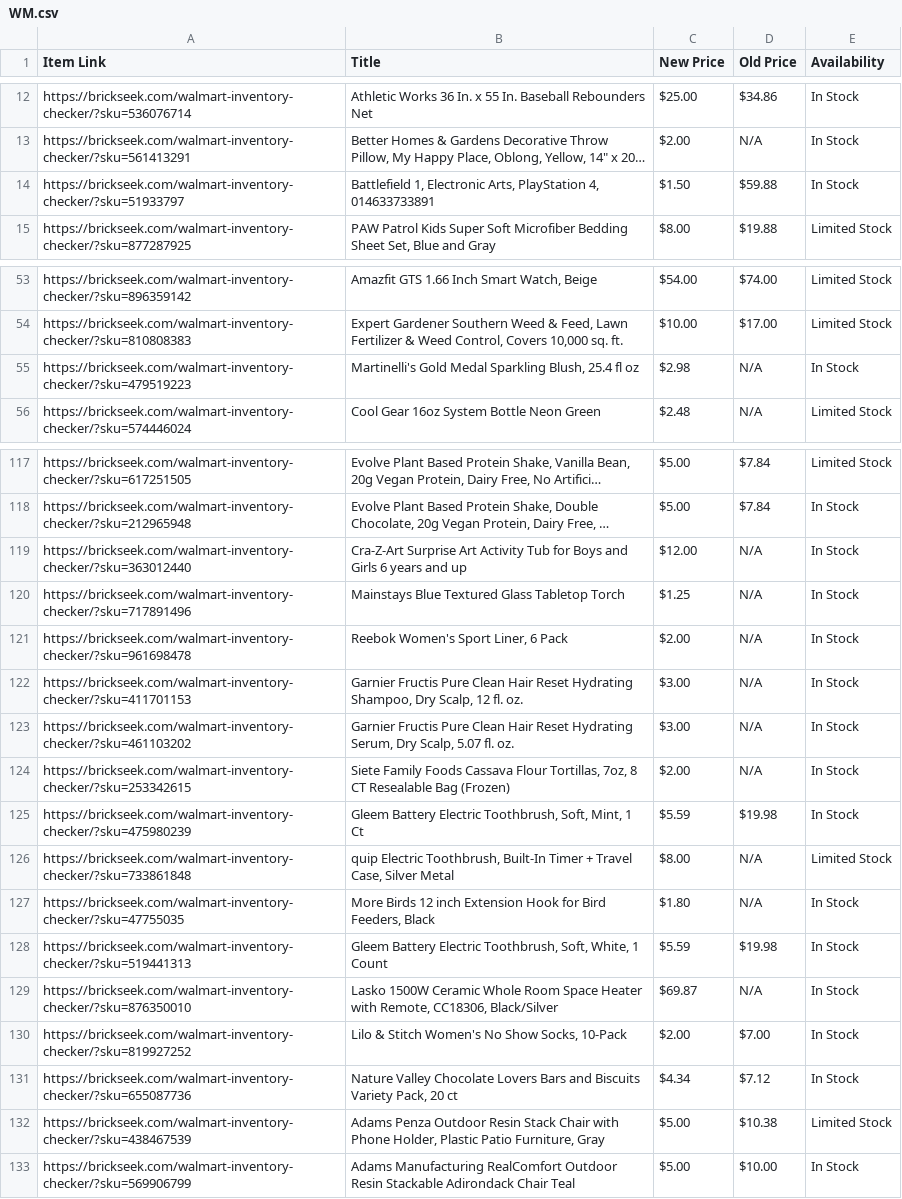
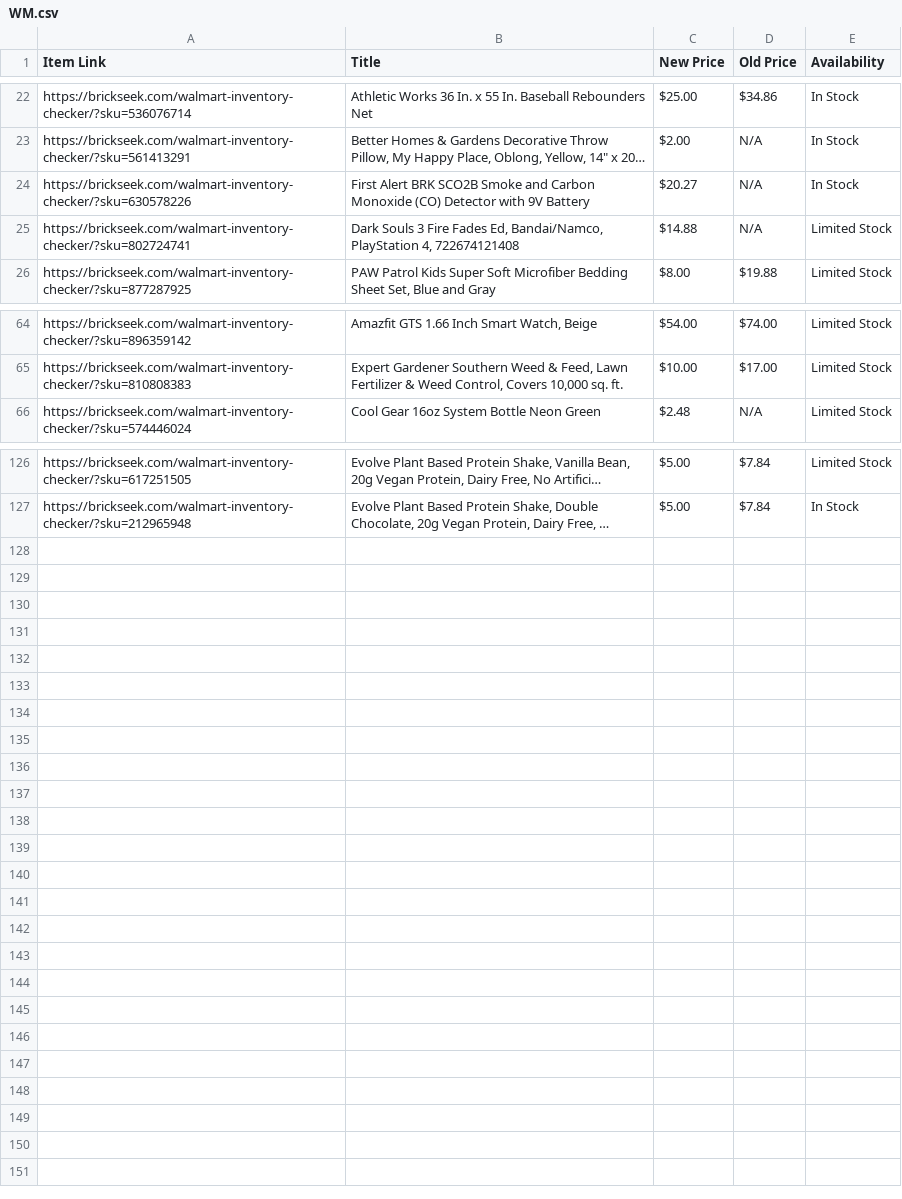
Before and after one commit to Professor42/brickseek, a CSV file: WM.csv, drawn as a sheet; only a part is shown, gaps mark what is left out; long unchanged cells end in …; removed rows and columns are numbered as before the commit, all else as after; the diff covers the shown part only; the diff names each change by its address in the sheet, - before the commit and + after, or states it on an @@ line.

```diff
--- a/WM.csv
+++ b/WM.csv
-row 14: https://brickseek.com/walmart-inventory-checker/?sku=51933797 | Battlefield 1, Electronic Arts, PlayStation 4, 014633733891 | $1.50 | $59.88 | In Stock
+row 24: https://brickseek.com/walmart-inventory-checker/?sku=630578226 | First Alert BRK SCO2B Smoke and Carbon Monoxide (CO) Detector with 9V Battery | $20.27 | N/A | In Stock
+row 25: https://brickseek.com/walmart-inventory-checker/?sku=802724741 | Dark Souls 3 Fire Fades Ed, Bandai/Namco, PlayStation 4, 722674121408 | $14.88 | N/A | Limited Stock
-row 55: https://brickseek.com/walmart-inventory-checker/?sku=479519223 | Martinelli's Gold Medal Sparkling Blush, 25.4 fl oz | $2.98 | N/A | In Stock
-row 119: https://brickseek.com/walmart-inventory-checker/?sku=363012440 | Cra-Z-Art Surprise Art Activity Tub for Boys and Girls 6 years and up | $12.00 | N/A | In Stock
-row 120: https://brickseek.com/walmart-inventory-checker/?sku=717891496 | Mainstays Blue Textured Glass Tabletop Torch | $1.25 | N/A | In Stock
-row 121: https://brickseek.com/walmart-inventory-checker/?sku=961698478 | Reebok Women's Sport Liner, 6 Pack | $2.00 | N/A | In Stock
-row 122: https://brickseek.com/walmart-inventory-checker/?sku=411701153 | Garnier Fructis Pure Clean Hair Reset Hydrating Shampoo, Dry Scalp, 12 fl. oz. | $3.00 | N/A | In Stock
-row 123: https://brickseek.com/walmart-inventory-checker/?sku=461103202 | Garnier Fructis Pure Clean Hair Reset Hydrating Serum, Dry Scalp, 5.07 fl. oz. | $3.00 | N/A | In Stock
-row 124: https://brickseek.com/walmart-inventory-checker/?sku=253342615 | Siete Family Foods Cassava Flour Tortillas, 7oz, 8 CT Resealable Bag (Frozen) | $2.00 | N/A | In Stock
-row 125: https://brickseek.com/walmart-inventory-checker/?sku=475980239 | Gleem Battery Electric Toothbrush, Soft, Mint, 1 Ct | $5.59 | $19.98 | In Stock
-row 126: https://brickseek.com/walmart-inventory-checker/?sku=733861848 | quip Electric Toothbrush, Built-In Timer + Travel Case, Silver Metal | $8.00 | N/A | Limited Stock
-row 127: https://brickseek.com/walmart-inventory-checker/?sku=47755035 | More Birds 12 inch Extension Hook for Bird Feeders, Black | $1.80 | N/A | In Stock
-row 128: https://brickseek.com/walmart-inventory-checker/?sku=519441313 | Gleem Battery Electric Toothbrush, Soft, White, 1 Count | $5.59 | $19.98 | In Stock
-row 129: https://brickseek.com/walmart-inventory-checker/?sku=876350010 | Lasko 1500W Ceramic Whole Room Space Heater with Remote, CC18306, Black/Silver | $69.87 | N/A | In Stock
-row 130: https://brickseek.com/walmart-inventory-checker/?sku=819927252 | Lilo & Stitch Women's No Show Socks, 10-Pack | $2.00 | $7.00 | In Stock
-row 131: https://brickseek.com/walmart-inventory-checker/?sku=655087736 | Nature Valley Chocolate Lovers Bars and Biscuits Variety Pack, 20 ct | $4.34 | $7.12 | In Stock
-row 132: https://brickseek.com/walmart-inventory-checker/?sku=438467539 | Adams Penza Outdoor Resin Stack Chair with Phone Holder, Plastic Patio Furniture, Gray | $5.00 | $10.38 | Limited Stock
-row 133: https://brickseek.com/walmart-inventory-checker/?sku=569906799 | Adams Manufacturing RealComfort Outdoor Resin Stackable Adirondack Chair Teal | $5.00 | $10.00 | In Stock
```
Also changed, not shown: 10 added rows and 1 removed row elsewhere in this file.
